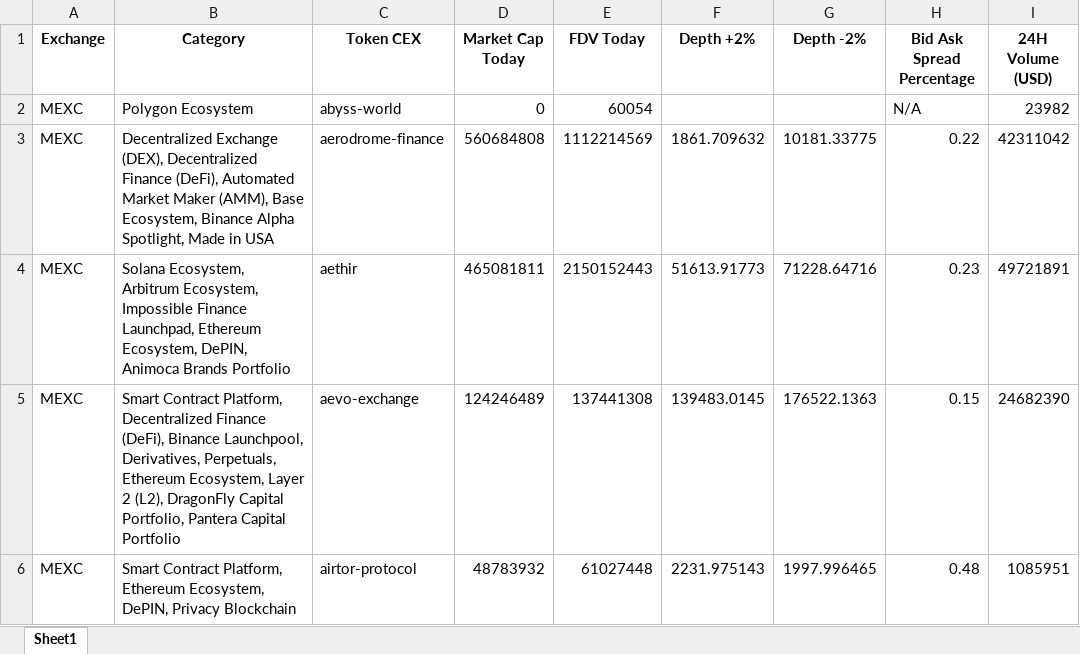
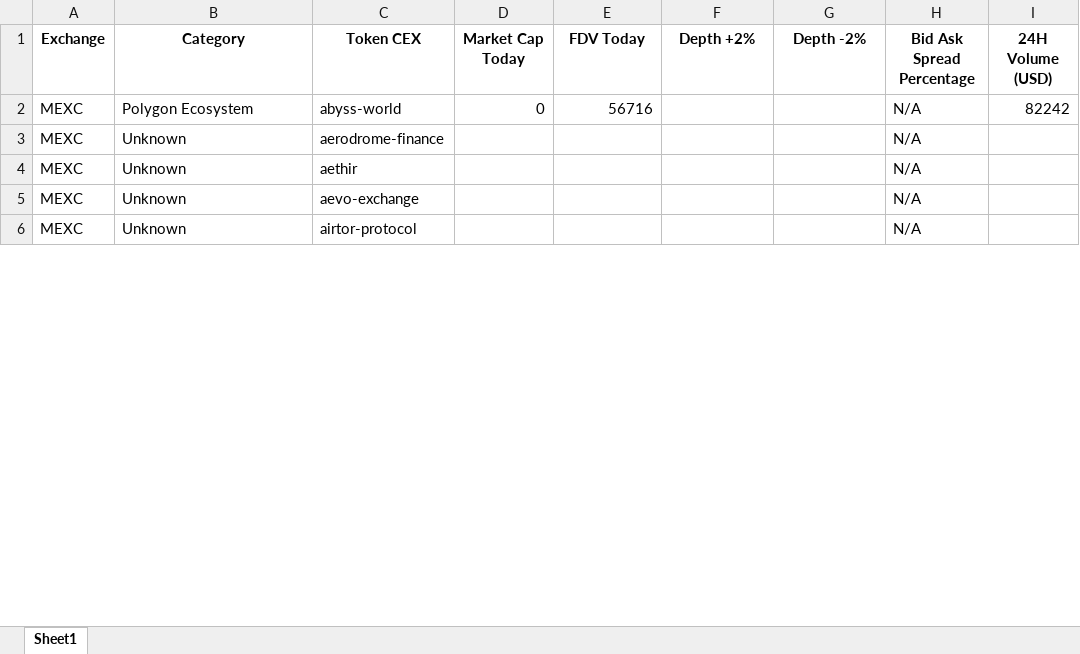
Before and after one commit to Fedric-Reform/AutomateCoingeckoResearch, an Excel workbook: MexcData.xlsx, sheet Sheet1, drawn as a sheet; only a part is shown; values as stored, in another font and other column widths than the file's, no borders; the diff covers the shown part only; the diff names each change by its address in the sheet, - before the commit and + after, or states it on an @@ line.

```diff
--- a/MexcData.xlsx (sheet Sheet1)
+++ b/MexcData.xlsx (sheet Sheet1)
-E2 (FDV Today): 60054
+E2 (FDV Today): 56716
-I2 (24H Volume (USD)): 23982
+I2 (24H Volume (USD)): 82242
-B3 (Category): Decentralized Exchange (DEX), Decentralized Finance (DeFi), Automated Market Maker (AMM), Base Ecosystem, Binance Alpha Spotlight, Made in USA
+B3 (Category): Unknown
-D3 (Market Cap Today): 560684808
+D3 (Market Cap Today): (empty)
-E3 (FDV Today): 1112214569
+E3 (FDV Today): (empty)
-F3 (Depth +2%): 1861.709632
+F3 (Depth +2%): (empty)
-G3 (Depth -2%): 10181.33775
+G3 (Depth -2%): (empty)
-H3 (Bid Ask Spread Percentage): 0.22
+H3 (Bid Ask Spread Percentage): N/A
-I3 (24H Volume (USD)): 42311042
+I3 (24H Volume (USD)): (empty)
-B4 (Category): Solana Ecosystem, Arbitrum Ecosystem, Impossible Finance Launchpad, Ethereum Ecosystem, DePIN, Animoca Brands Portfolio
+B4 (Category): Unknown
-D4 (Market Cap Today): 465081811
+D4 (Market Cap Today): (empty)
-E4 (FDV Today): 2150152443
+E4 (FDV Today): (empty)
-F4 (Depth +2%): 51613.91773
+F4 (Depth +2%): (empty)
-G4 (Depth -2%): 71228.64716
+G4 (Depth -2%): (empty)
-H4 (Bid Ask Spread Percentage): 0.23
+H4 (Bid Ask Spread Percentage): N/A
-I4 (24H Volume (USD)): 49721891
+I4 (24H Volume (USD)): (empty)
-B5 (Category): Smart Contract Platform, Decentralized Finance (DeFi), Binance Launchpool, Derivatives, Perpetuals, Ethereum Ecosystem, Layer 2 (L2), DragonFly Capital Portfolio, Pantera Capital Portfolio
+B5 (Category): Unknown
-D5 (Market Cap Today): 124246489
+D5 (Market Cap Today): (empty)
-E5 (FDV Today): 137441308
+E5 (FDV Today): (empty)
-F5 (Depth +2%): 139483.0145
+F5 (Depth +2%): (empty)
-G5 (Depth -2%): 176522.1363
+G5 (Depth -2%): (empty)
-H5 (Bid Ask Spread Percentage): 0.15
+H5 (Bid Ask Spread Percentage): N/A
-I5 (24H Volume (USD)): 24682390
+I5 (24H Volume (USD)): (empty)
-B6 (Category): Smart Contract Platform, Ethereum Ecosystem, DePIN, Privacy Blockchain
+B6 (Category): Unknown
-D6 (Market Cap Today): 48783932
+D6 (Market Cap Today): (empty)
-E6 (FDV Today): 61027448
+E6 (FDV Today): (empty)
-F6 (Depth +2%): 2231.975143
+F6 (Depth +2%): (empty)
-G6 (Depth -2%): 1997.996465
+G6 (Depth -2%): (empty)
-H6 (Bid Ask Spread Percentage): 0.48
+H6 (Bid Ask Spread Percentage): N/A
-I6 (24H Volume (USD)): 1085951
+I6 (24H Volume (USD)): (empty)
```
Also changed, not shown: 1648 edited cells elsewhere in this sheet, BitgetData.xlsx, BybitData.xlsx, 4 other files.
